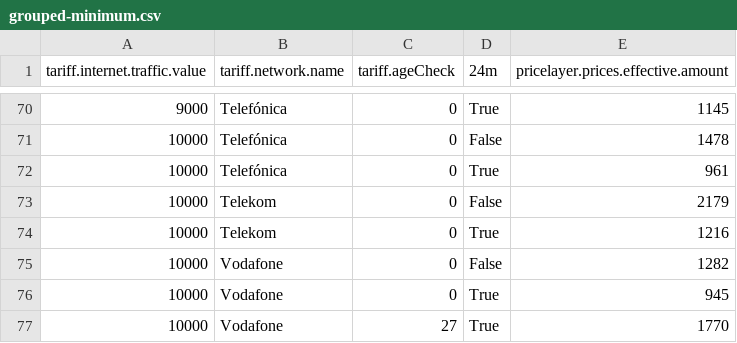
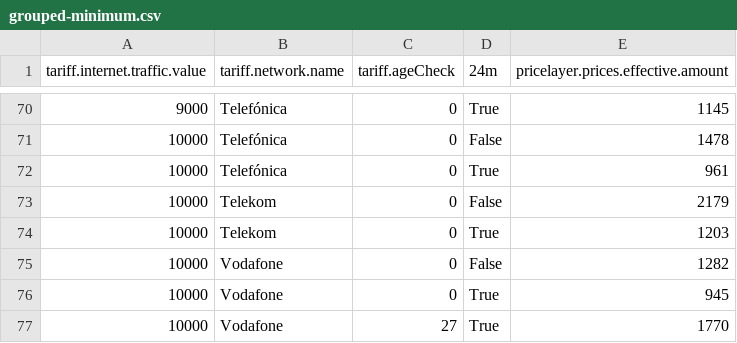
Before and after one commit to pcjedi/check24, a CSV file: grouped-minimum.csv, drawn as a sheet; only a part is shown, gaps mark what is left out.

```diff
--- a/grouped-minimum.csv
+++ b/grouped-minimum.csv
@@ -73,3 +73,3 @@ tariff.internet.traffic.value,tariff.network.name,tariff.ageCheck,24m,pricelayer
 10000,Telekom,0,False,2179
-10000,Telekom,0,True,1216
+10000,Telekom,0,True,1203
 10000,Vodafone,0,False,1282
```
Also changed, not shown: rows-adjusted.csv, rows-simple.csv, 1 other file.
